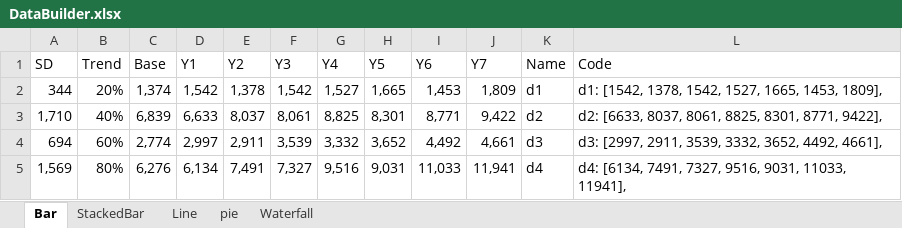
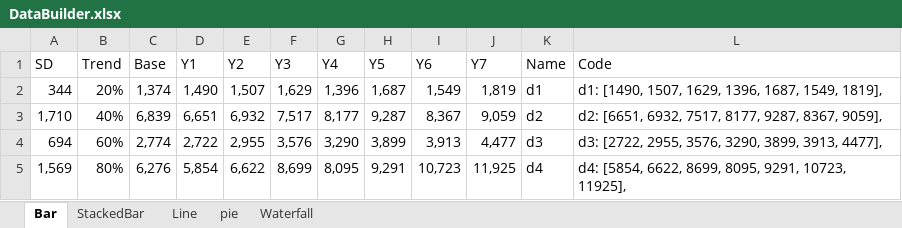
Before and after one commit to profgarrett/jsgames, an Excel workbook: static/vislit/DataBuilder.xlsx, sheet Bar, drawn as a sheet; only a part is shown; values as stored, in another font and other column widths than the file's, no borders; table styles not drawn; the diff covers the shown part only; the diff names each change by its address in the sheet, - before the commit and + after, or states it on an @@ line.

```diff
--- a/static/vislit/DataBuilder.xlsx (sheet Bar)
+++ b/static/vislit/DataBuilder.xlsx (sheet Bar)
-D2 (Y1): 1,542
+D2 (Y1): 1,490
-E2 (Y2): 1,378
+E2 (Y2): 1,507
-F2 (Y3): 1,542
+F2 (Y3): 1,629
-G2 (Y4): 1,527
+G2 (Y4): 1,396
-H2 (Y5): 1,665
+H2 (Y5): 1,687
-I2 (Y6): 1,453
+I2 (Y6): 1,549
-J2 (Y7): 1,809
+J2 (Y7): 1,819
-L2 (Code): d1: [1542, 1378, 1542, 1527, 1665, 1453, 1809],
+L2 (Code): d1: [1490, 1507, 1629, 1396, 1687, 1549, 1819],
-D3 (Y1): 6,633
+D3 (Y1): 6,651
-E3 (Y2): 8,037
+E3 (Y2): 6,932
-F3 (Y3): 8,061
+F3 (Y3): 7,517
-G3 (Y4): 8,825
+G3 (Y4): 8,177
-H3 (Y5): 8,301
+H3 (Y5): 9,287
-I3 (Y6): 8,771
+I3 (Y6): 8,367
-J3 (Y7): 9,422
+J3 (Y7): 9,059
-L3 (Code): d2: [6633, 8037, 8061, 8825, 8301, 8771, 9422],
+L3 (Code): d2: [6651, 6932, 7517, 8177, 9287, 8367, 9059],
-D4 (Y1): 2,997
+D4 (Y1): 2,722
-E4 (Y2): 2,911
+E4 (Y2): 2,955
-F4 (Y3): 3,539
+F4 (Y3): 3,576
-G4 (Y4): 3,332
+G4 (Y4): 3,290
-H4 (Y5): 3,652
+H4 (Y5): 3,899
-I4 (Y6): 4,492
+I4 (Y6): 3,913
-J4 (Y7): 4,661
+J4 (Y7): 4,477
-L4 (Code): d3: [2997, 2911, 3539, 3332, 3652, 4492, 4661],
+L4 (Code): d3: [2722, 2955, 3576, 3290, 3899, 3913, 4477],
-D5 (Y1): 6,134
+D5 (Y1): 5,854
-E5 (Y2): 7,491
+E5 (Y2): 6,622
-F5 (Y3): 7,327
+F5 (Y3): 8,699
-G5 (Y4): 9,516
+G5 (Y4): 8,095
-H5 (Y5): 9,031
+H5 (Y5): 9,291
-I5 (Y6): 11,033
+I5 (Y6): 10,723
-J5 (Y7): 11,941
+J5 (Y7): 11,925
-L5 (Code): d4: [6134, 7491, 7327, 9516, 9031, 11033, 11941],
+L5 (Code): d4: [5854, 6622, 8699, 8095, 9291, 10723, 11925],
```
Also changed, not shown: 28 added rows, 33 removed rows and 104 edited cells elsewhere in this sheet, sheet Line, sheet Waterfall, sheet pie, sheet StackedBar, formulas that keep their value, charts or pictures, 51 other files.
